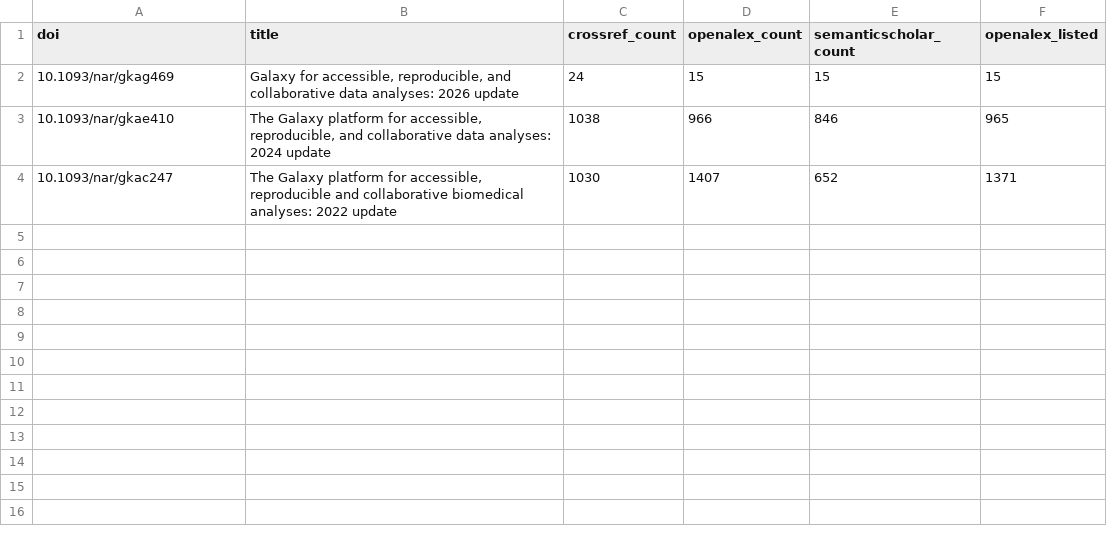
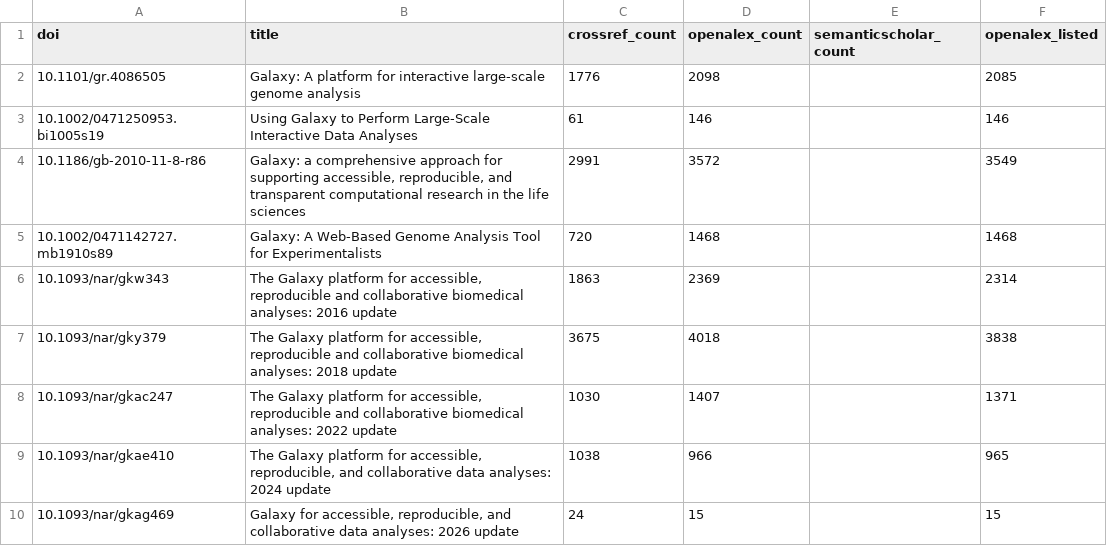
Before and after one commit to paulzierep/KPI-reporting, a TSV file: data/citations_summary.tsv, drawn as a sheet.

Commit message:
Add Google Scholar citation scraper (resumable, 5/9 collected, rest CAPTCHA-blocked)

```diff
--- a/data/citations_summary.tsv
+++ b/data/citations_summary.tsv
@@ -1,4 +1,10 @@
 doi	title	crossref_count	openalex_count	semanticscholar_count	openalex_listed
-10.1093/nar/gkag469	Galaxy for accessible, reproducible, and collaborative data analyses: 2026 update	24	15	15	15
-10.1093/nar/gkae410	The Galaxy platform for accessible, reproducible, and collaborative data analyses: 2024 update	1038	966	846	965
-10.1093/nar/gkac247	The Galaxy platform for accessible, reproducible and collaborative biomedical analyses: 2022 update	1030	1407	652	1371
+10.1101/gr.4086505	Galaxy: A platform for interactive large-scale genome analysis	1776	2098		2085
+10.1002/0471250953.bi1005s19	Using Galaxy to Perform Large‐Scale Interactive Data Analyses	61	146		146
+10.1186/gb-2010-11-8-r86	Galaxy: a comprehensive approach for supporting accessible, reproducible, and transparent computational research in the life sciences	2991	3572		3549
+10.1002/0471142727.mb1910s89	Galaxy: A Web‐Based Genome Analysis Tool for Experimentalists	720	1468		1468
+10.1093/nar/gkw343	The Galaxy platform for accessible, reproducible and collaborative biomedical analyses: 2016 update	1863	2369		2314
+10.1093/nar/gky379	The Galaxy platform for accessible, reproducible and collaborative biomedical analyses: 2018 update	3675	4018		3838
+10.1093/nar/gkac247	The Galaxy platform for accessible, reproducible and collaborative biomedical analyses: 2022 update	1030	1407		1371
+10.1093/nar/gkae410	The Galaxy platform for accessible, reproducible, and collaborative data analyses: 2024 update	1038	966		965
+10.1093/nar/gkag469	Galaxy for accessible, reproducible, and collaborative data analyses: 2026 update	24	15		15
```
Also changed, not shown: data/citations_10.1093_nar_gkac247.tsv, data/citations_10.1093_nar_gkae410.tsv, 12 other files.
